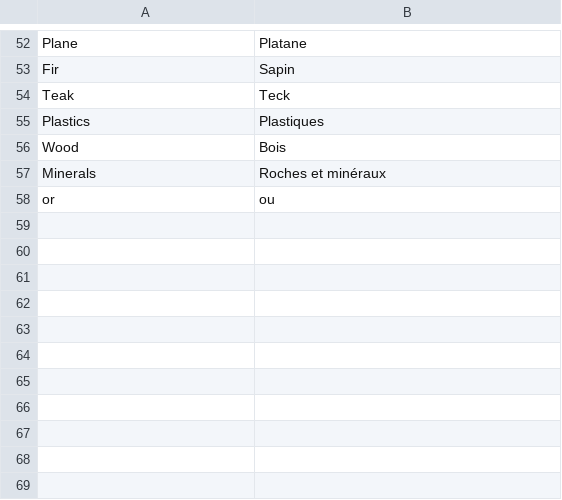
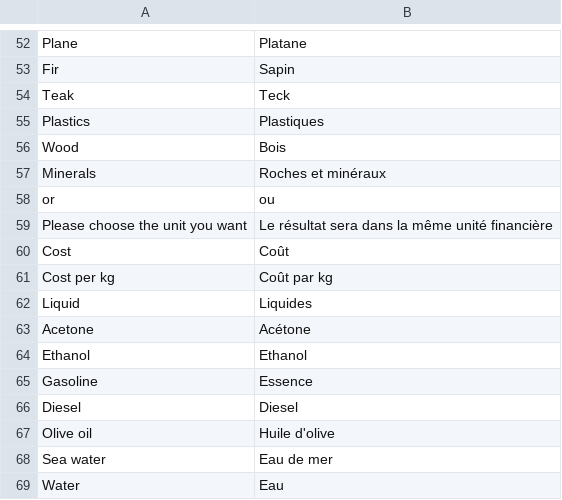
Before and after one commit to guillaume55/MecaWeb, a CSV file: translation/fr/mass.csv, drawn as a sheet; only a part is shown, gaps mark what is left out; the diff names each change by its address in the sheet, - before the commit and + after, or states it on an @@ line.

Commit message:
added cost estimation

```diff
--- a/translation/fr/mass.csv
+++ b/translation/fr/mass.csv
+row 59: Please choose the unit you want | Le résultat sera dans la même unité financière
+row 60: Cost | Coût
+row 61: Cost per kg | Coût par kg
+row 62: Liquid | Liquides
+row 63: Acetone | Acétone
+row 64: Ethanol | Ethanol
+row 65: Gasoline | Essence
+row 66: Diesel | Diesel
+row 67: Olive oil | Huile d'olive
+row 68: Sea water | Eau de mer
+row 69: Water | Eau
```
Also changed, not shown: translation/en/mass.csv, 3 other files.
